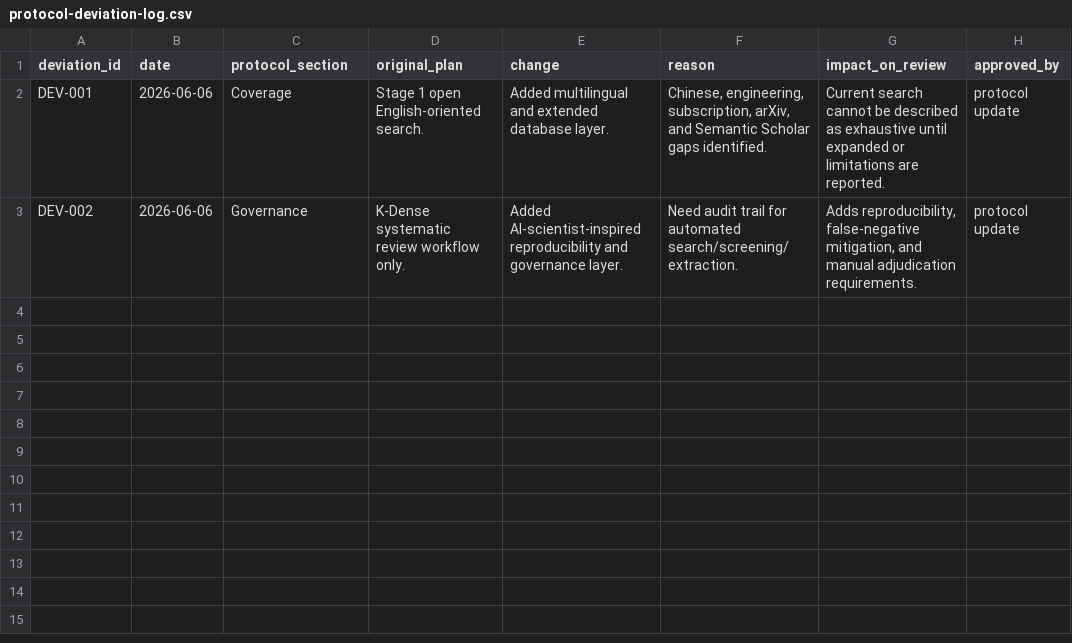
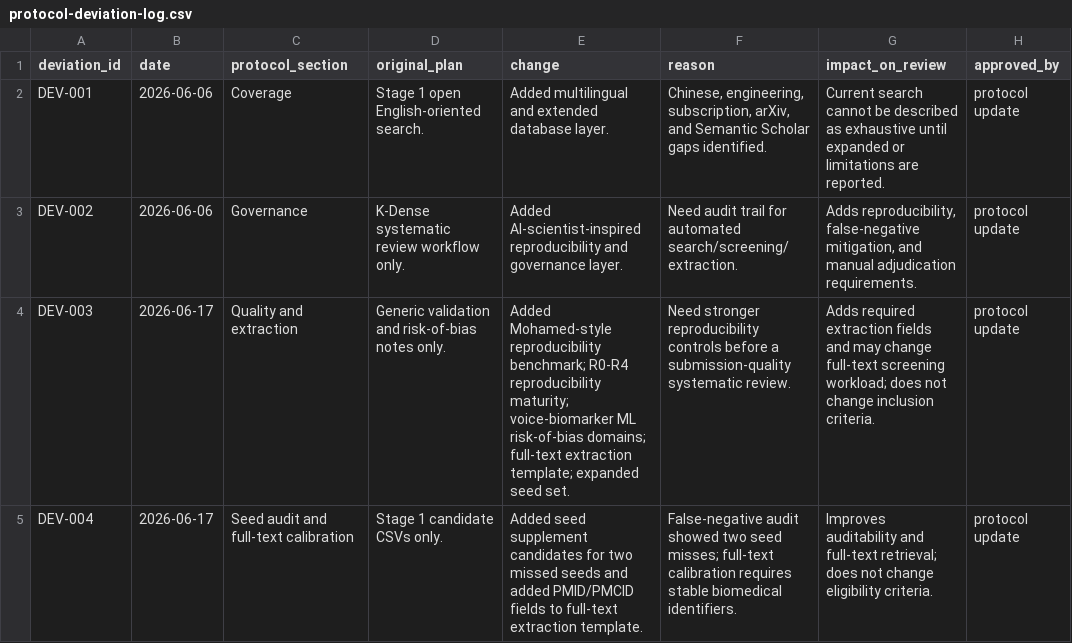
Before and after one commit to kondratevakate/voice-biomarkers, a CSV file: governance/protocol-deviation-log.csv, drawn as a sheet; the diff names each change by its address in the sheet, - before the commit and + after, or states it on an @@ line.

```diff
--- a/governance/protocol-deviation-log.csv
+++ b/governance/protocol-deviation-log.csv
+row 4: DEV-003 | 2026-06-17 | Quality and extraction | Generic validation and risk-of-bias notes only. | Added Mohamed-style reproducibility benchmark; R0-R4 reproducibility maturity; voice-biomarker ML risk-of-bias domains; full-text extraction template; expanded seed set. | Need stronger reproducibility controls before a submission-quality systematic review. | Adds required extraction fields and may change full-text screening workload; does not change inclusion criteria. | protocol update
+row 5: DEV-004 | 2026-06-17 | Seed audit and full-text calibration | Stage 1 candidate CSVs only. | Added seed supplement candidates for two missed seeds and added PMID/PMCID fields to full-text extraction template. | False-negative audit showed two seed misses; full-text calibration requires stable biomedical identifiers. | Improves auditability and full-text retrieval; does not change eligibility criteria. | protocol update
```
Also changed, not shown: governance/known-relevant-seed-set.csv, 26 other files.
